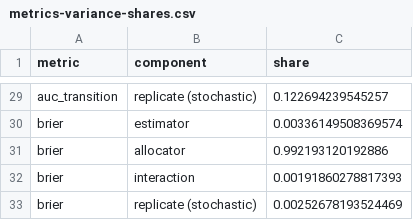
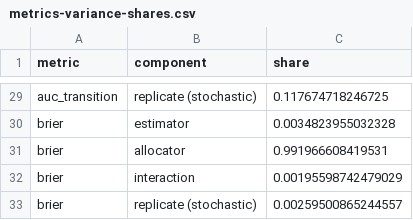
Before and after one commit to mmyrte/evoland-experiments, a CSV file: 2026-09-model-comparison/results/metrics-variance-shares.csv, drawn as a sheet; only a part is shown, gaps mark what is left out; the diff covers the shown part only; the diff names each change by its address in the sheet, - before the commit and + after, or states it on an @@ line.

```diff
--- a/2026-09-model-comparison/results/metrics-variance-shares.csv
+++ b/2026-09-model-comparison/results/metrics-variance-shares.csv
-C29 (share): 0.122694239545257
+C29 (share): 0.117674718246725
-C30 (share): 0.00336149508369574
+C30 (share): 0.0034823955032328
-C31 (share): 0.992193120192886
+C31 (share): 0.991966608419531
-C32 (share): 0.00191860278817393
+C32 (share): 0.00195598742479029
-C33 (share): 0.00252678193524469
+C33 (share): 0.00259500865244557
```
Also changed, not shown: 27 edited cells elsewhere in this file, 2026-09-model-comparison/results/metrics-forecast.csv, 2026-09-model-comparison/results/metrics-per-run.csv, 2 other files.
